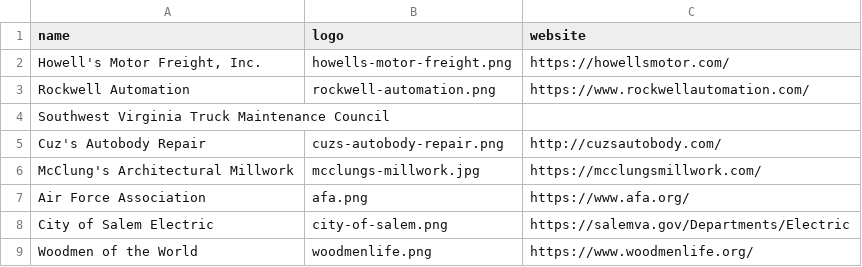
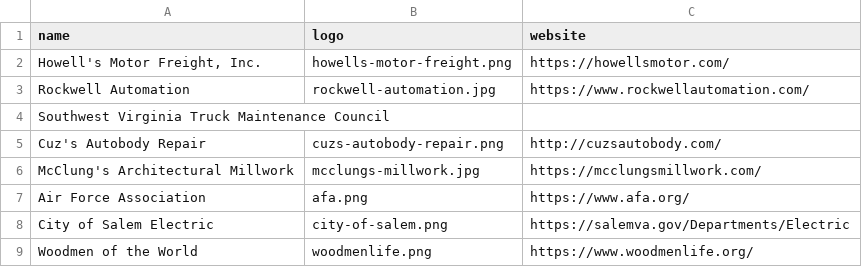
Before and after one commit to 5724-SpartanRobotics/5724-SpartanRobotics.github.io, a CSV file: _data/sponsors.csv, drawn as a sheet; only a part is shown.

```diff
--- a/_data/sponsors.csv
+++ b/_data/sponsors.csv
@@ -2,3 +2,3 @@ name,logo,website
 "Howell's Motor Freight, Inc.",howells-motor-freight.png,https://howellsmotor.com/
-Rockwell Automation,rockwell-automation.png,https://www.rockwellautomation.com/
+Rockwell Automation,rockwell-automation.jpg,https://www.rockwellautomation.com/
 Southwest Virginia Truck Maintenance Council,,
```
Also changed, not shown: 3 other files.
